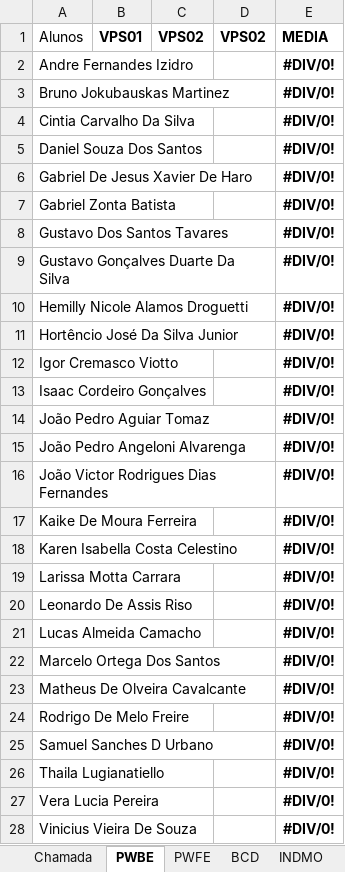
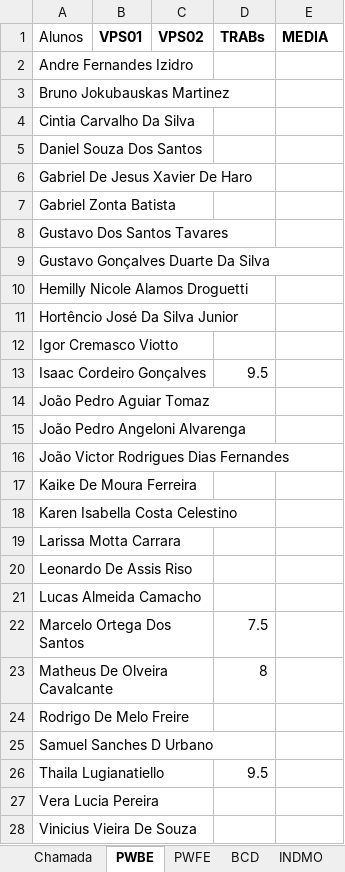
Before and after one commit to Kcioban/DSFork, an Excel workbook: 2des/chamada.xlsx, sheet PWBE, drawn as a sheet; only a part is shown; values as stored, in another font and other column widths than the file's, no borders; conditional formats not drawn; the diff covers the shown part only; the diff names each change by its address in the sheet, - before the commit and + after, or states it on an @@ line.

Commit message:
chamada

```diff
--- a/2des/chamada.xlsx (sheet PWBE)
+++ b/2des/chamada.xlsx (sheet PWBE)
-D1: VPS02
+D1: TRABs
-E2:E28 (MEDIA): #DIV/0!
+E2:E28 (MEDIA): (empty)
-D13 (TRABs): (empty)
+D13 (TRABs): 9.5
-D22 (TRABs): (empty)
+D22 (TRABs): 7.5
-D23 (TRABs): (empty)
+D23 (TRABs): 8
-D26 (TRABs): (empty)
+D26 (TRABs): 9.5
```
Also changed, not shown: 2 edited cells elsewhere in this sheet, sheet sorteios.
